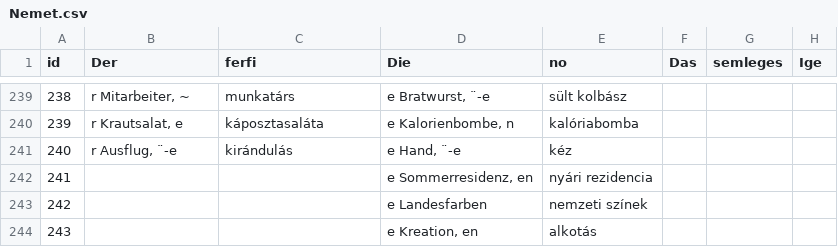
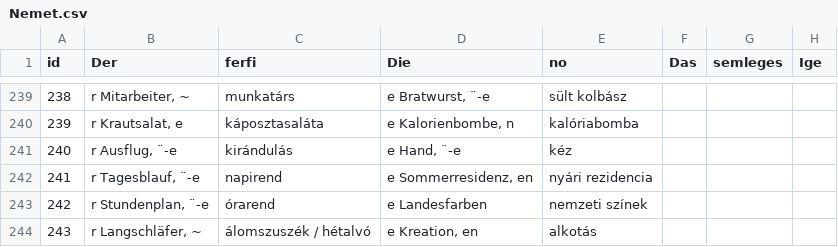
Before and after one commit to TVince0/Nemet, a CSV file: Nemet.csv, drawn as a sheet; only a part is shown, gaps mark what is left out; the diff covers the shown part only; the diff names each change by its address in the sheet, - before the commit and + after, or states it on an @@ line.

```diff
--- a/Nemet.csv
+++ b/Nemet.csv
-B242 (Der): (empty)
+B242 (Der): r Tagesblauf, ¨-e
-C242 (ferfi): (empty)
+C242 (ferfi): napirend
-B243 (Der): (empty)
+B243 (Der): r Stundenplan, ¨-e
-C243 (ferfi): (empty)
+C243 (ferfi): órarend
-B244 (Der): (empty)
+B244 (Der): r Langschläfer, ~
-C244 (ferfi): (empty)
+C244 (ferfi): álomszuszék / hétalvó
```
Also changed, not shown: 13 added rows and 68 edited cells elsewhere in this file.
